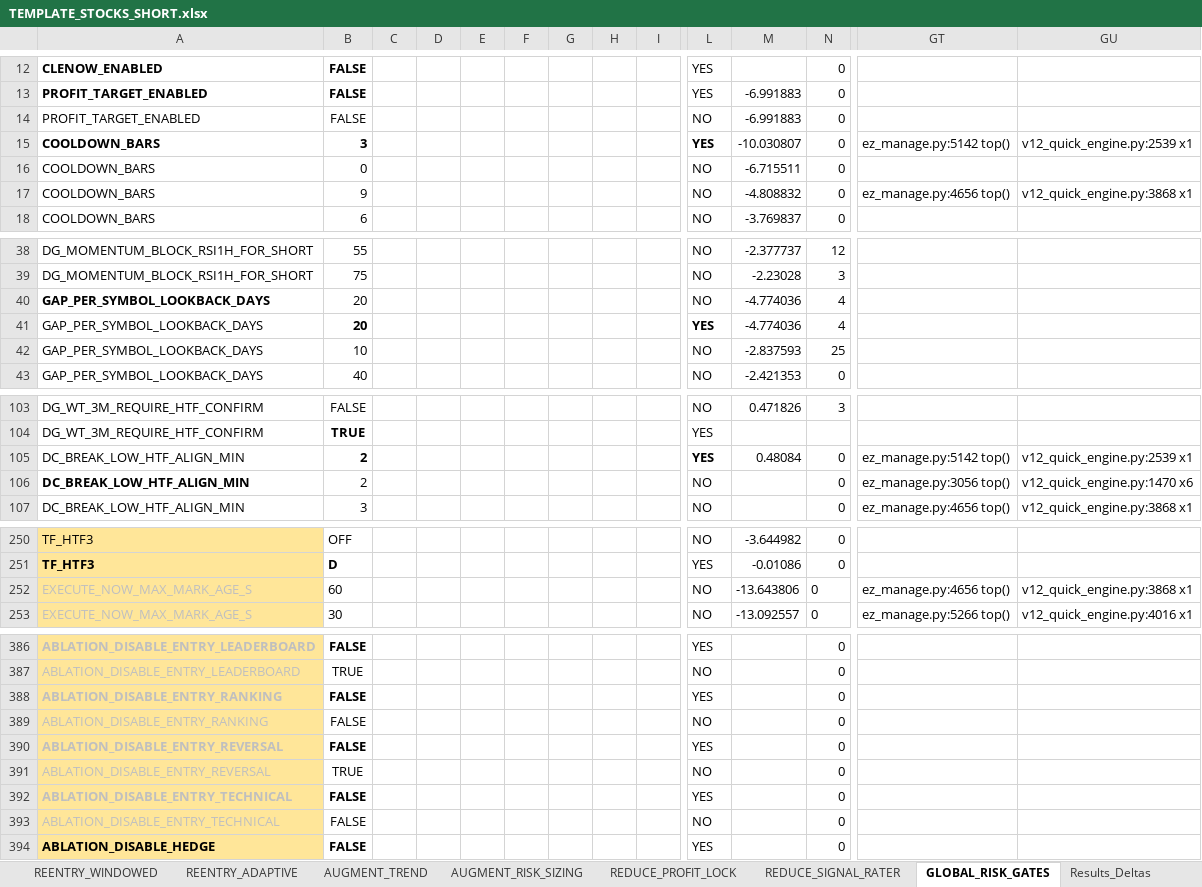
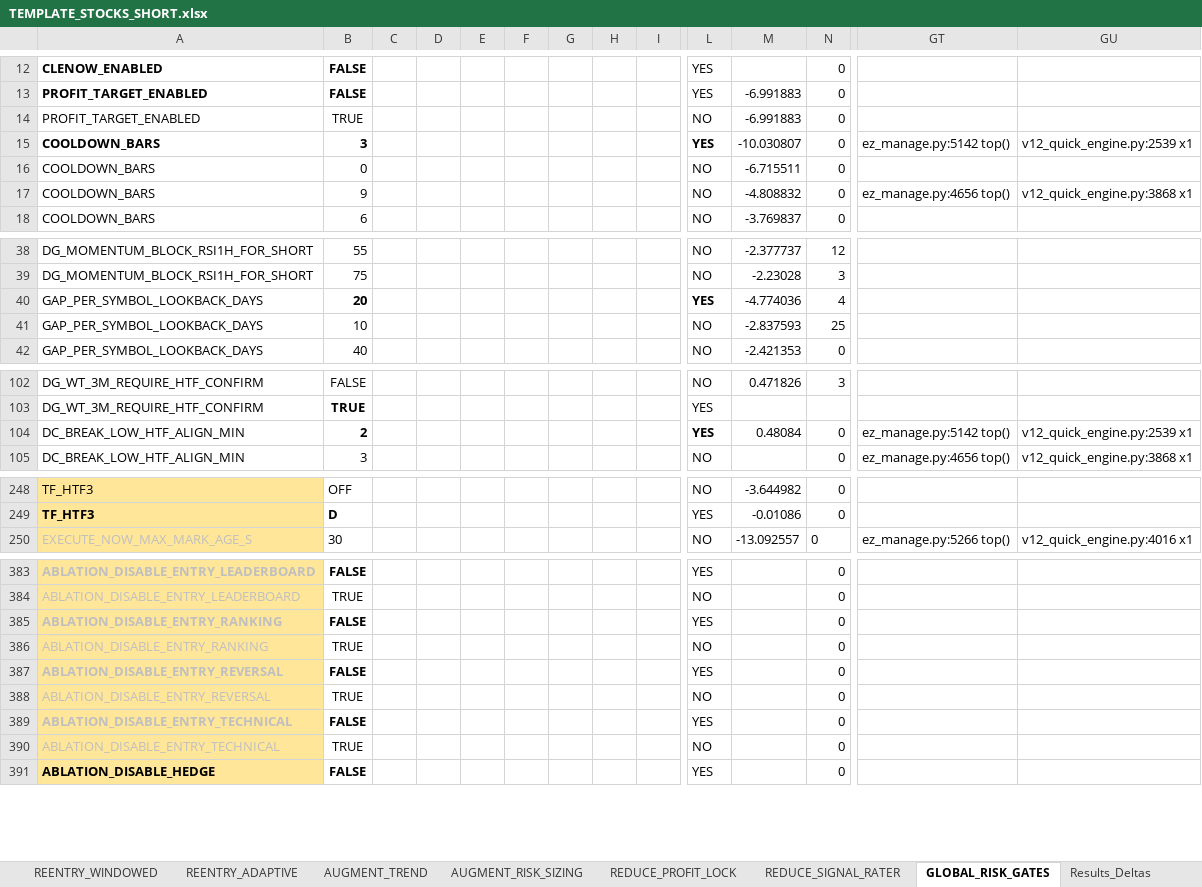
Before and after one commit to nielsvip/binance-sandbox, an Excel workbook: SPREADSHEETS/TEMPLATE_FINAL_NORM/TEMPLATE_STOCKS_SHORT.xlsx, sheet GLOBAL_RISK_GATES, drawn as a sheet; only a part is shown, gaps mark what is left out; values as stored, in another font and other column widths than the file's, no borders; removed rows and columns are numbered as before the commit, all else as after; rows hold the shown columns only; the diff names each change by its address in the sheet, - before the commit and + after, or states it on an @@ line.

```diff
--- a/SPREADSHEETS/TEMPLATE_FINAL_NORM/TEMPLATE_STOCKS_SHORT.xlsx (sheet GLOBAL_RISK_GATES)
+++ b/SPREADSHEETS/TEMPLATE_FINAL_NORM/TEMPLATE_STOCKS_SHORT.xlsx (sheet GLOBAL_RISK_GATES)
-B14: FALSE
+B14: TRUE
-row 40: GAP_PER_SYMBOL_LOOKBACK_DAYS | 20 |  |  |  |  |  |  |  | NO | -4.774036 | 4
-row 106: DC_BREAK_LOW_HTF_ALIGN_MIN | 2 |  |  |  |  |  |  |  | NO |  | 0 | ez_manage.py:3056 top() | v12_quick_engine.py:1470 x6
-row 252: EXECUTE_NOW_MAX_MARK_AGE_S | 60 |  |  |  |  |  |  |  | NO | -13.643806 | 0 | ez_manage.py:4656 top() | v12_quick_engine.py:3868 x1
-B386: FALSE
+B386: TRUE
-B390: FALSE
+B390: TRUE
```
Also changed, not shown: sheet REDUCE_PROFIT_LOCK, sheet REENTRY_WINDOWED, sheet ENTRY_REVERSAL_BOUNCE, sheet EXIT_VELOCITY, sheet AUGMENT_RISK_SIZING, sheet ENTRY_BREAKOUT_CHANNEL, 5 more sheets, 13 other files.
